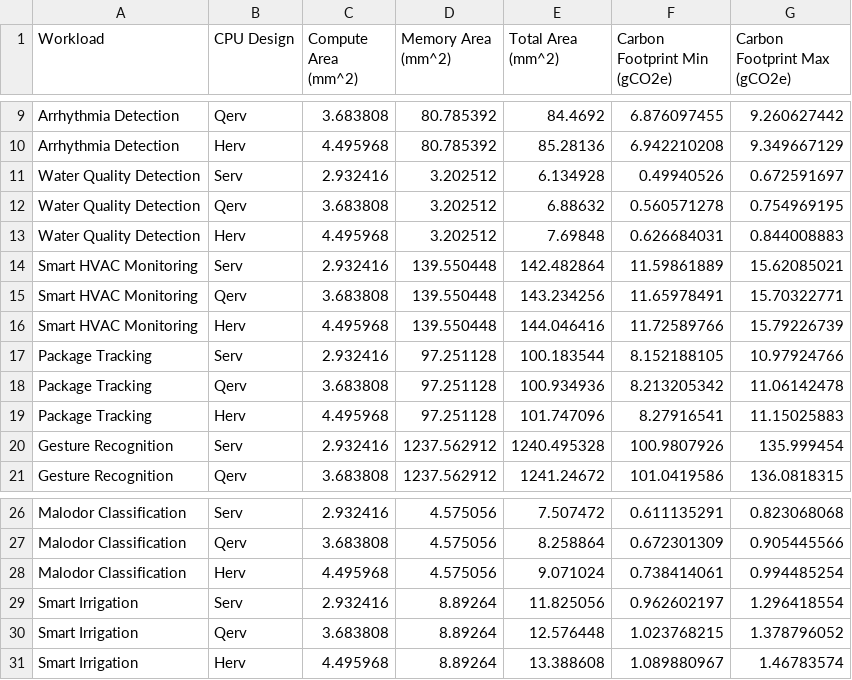
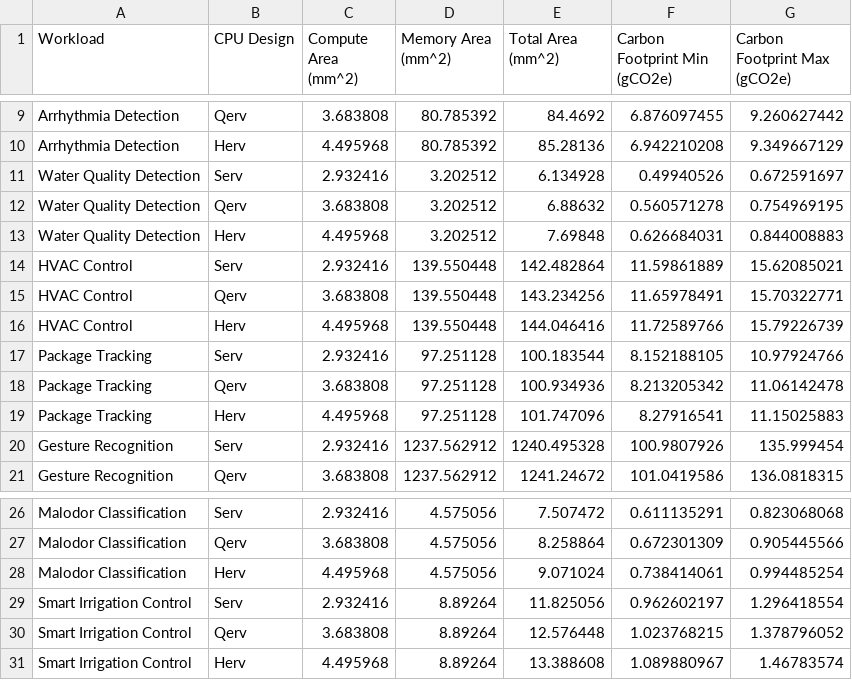
Before and after one commit to ShvetankPrakash/FlexiFlow, a CSV file: model/embodied-carbon.csv, drawn as a sheet; only a part is shown, gaps mark what is left out.

```diff
--- a/model/embodied-carbon.csv
+++ b/model/embodied-carbon.csv
@@ -13,5 +13,5 @@ Water Quality Detection,Qerv,3.683808,3.202512,6.88632,0.560571278,0.754969195
 Water Quality Detection,Herv,4.495968,3.202512,7.69848,0.626684031,0.844008883
-Smart HVAC Monitoring,Serv,2.932416,139.550448,142.482864,11.59861889,15.62085021
-Smart HVAC Monitoring,Qerv,3.683808,139.550448,143.234256,11.65978491,15.70322771
-Smart HVAC Monitoring,Herv,4.495968,139.550448,144.046416,11.72589766,15.79226739
+HVAC Control,Serv,2.932416,139.550448,142.482864,11.59861889,15.62085021
+HVAC Control,Qerv,3.683808,139.550448,143.234256,11.65978491,15.70322771
+HVAC Control,Herv,4.495968,139.550448,144.046416,11.72589766,15.79226739
 Package Tracking,Serv,2.932416,97.251128,100.183544,8.152188105,10.97924766
@@ -28,4 +28,4 @@ Malodor Classification,Qerv,3.683808,4.575056,8.258864,0.672301309,0.905445566
 Malodor Classification,Herv,4.495968,4.575056,9.071024,0.738414061,0.994485254
-Smart Irrigation,Serv,2.932416,8.89264,11.825056,0.962602197,1.296418554
-Smart Irrigation,Qerv,3.683808,8.89264,12.576448,1.023768215,1.378796052
-Smart Irrigation,Herv,4.495968,8.89264,13.388608,1.089880967,1.46783574
+Smart Irrigation Control,Serv,2.932416,8.89264,11.825056,0.962602197,1.296418554
+Smart Irrigation Control,Qerv,3.683808,8.89264,12.576448,1.023768215,1.378796052
+Smart Irrigation Control,Herv,4.495968,8.89264,13.388608,1.089880967,1.46783574
```
Also changed, not shown: model/memory.csv, model/timing.csv.
